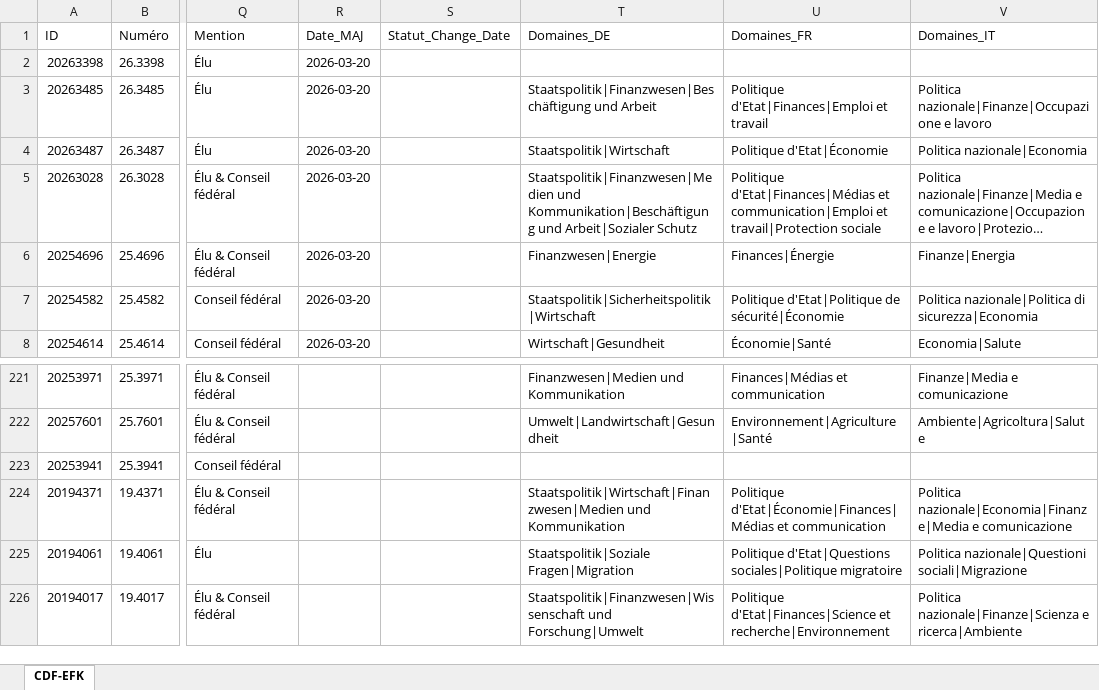
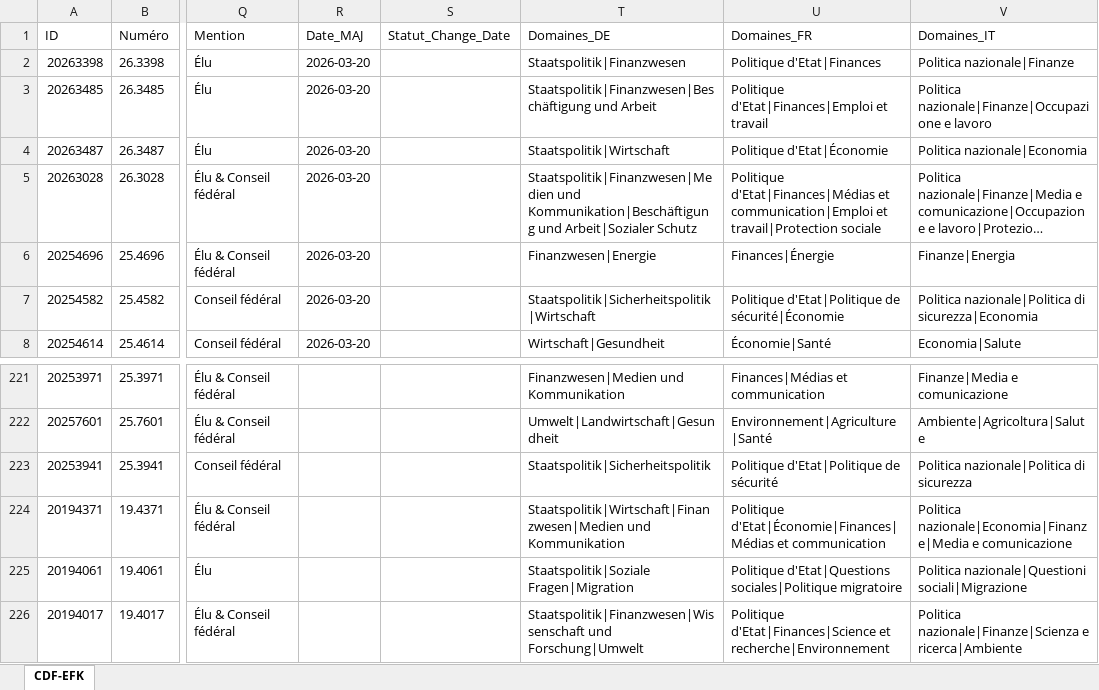
Before and after one commit to EFK-CDF-SFAO/Parlement, an Excel workbook: Objets_parlementaires_CDF_EFK.xlsx, sheet CDF-EFK, drawn as a sheet; only a part is shown, gaps mark what is left out; long unchanged cells end in …; values as stored, in another font and other column widths than the file's, no borders; table styles not drawn; the diff names each change by its address in the sheet, - before the commit and + after, or states it on an @@ line.

```diff
--- a/Objets_parlementaires_CDF_EFK.xlsx (sheet CDF-EFK)
+++ b/Objets_parlementaires_CDF_EFK.xlsx (sheet CDF-EFK)
-T2 (Domaines_DE): (empty)
+T2 (Domaines_DE): Staatspolitik|Finanzwesen
-U2 (Domaines_FR): (empty)
+U2 (Domaines_FR): Politique d'Etat|Finances
-V2 (Domaines_IT): (empty)
+V2 (Domaines_IT): Politica nazionale|Finanze
-T223 (Domaines_DE): (empty)
+T223 (Domaines_DE): Staatspolitik|Sicherheitspolitik
-U223 (Domaines_FR): (empty)
+U223 (Domaines_FR): Politique d'Etat|Politique de sécurité
-V223 (Domaines_IT): (empty)
+V223 (Domaines_IT): Politica nazionale|Politica di sicurezza
```
Also changed, not shown: 1 other file.
